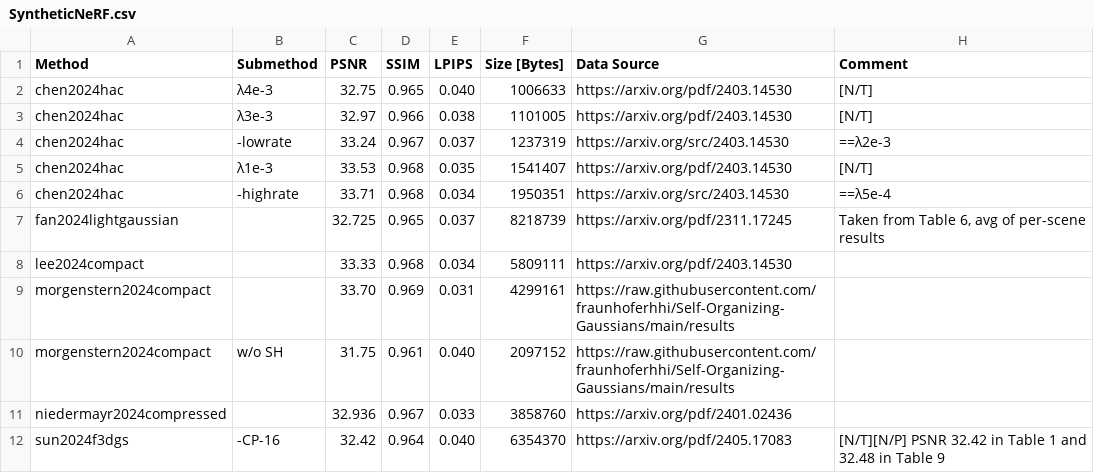
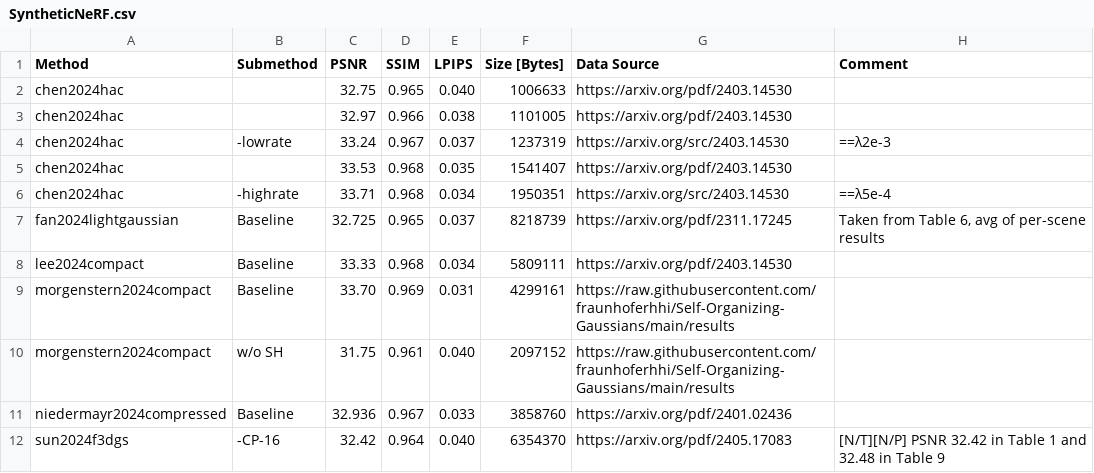
Before and after one commit to w-m/3dgs-compression-survey, a CSV file: results/SyntheticNeRF.csv, drawn as a sheet.

```diff
--- a/results/SyntheticNeRF.csv
+++ b/results/SyntheticNeRF.csv
@@ -1,12 +1,12 @@
 Method,Submethod,PSNR,SSIM,LPIPS,Size [Bytes],Data Source,Comment
-chen2024hac, λ4e-3,32.75,0.965,0.040,1006633,https://arxiv.org/pdf/2403.14530,[N/T]
-chen2024hac, λ3e-3,32.97,0.966,0.038,1101005,https://arxiv.org/pdf/2403.14530,[N/T]
+chen2024hac,,32.75,0.965,0.040,1006633,https://arxiv.org/pdf/2403.14530,
+chen2024hac,,32.97,0.966,0.038,1101005,https://arxiv.org/pdf/2403.14530,
 chen2024hac,-lowrate,33.24,0.967,0.037,1237319,https://arxiv.org/src/2403.14530,==λ2e-3
-chen2024hac, λ1e-3,33.53,0.968,0.035,1541407,https://arxiv.org/pdf/2403.14530,[N/T]
+chen2024hac,,33.53,0.968,0.035,1541407,https://arxiv.org/pdf/2403.14530,
 chen2024hac,-highrate,33.71,0.968,0.034,1950351,https://arxiv.org/src/2403.14530,==λ5e-4
-fan2024lightgaussian,,32.725,0.965,0.037,8218739,https://arxiv.org/pdf/2311.17245,"Taken from Table 6, avg of per-scene results"
-lee2024compact,,33.33,0.968,0.034,5809111,https://arxiv.org/pdf/2403.14530,
-morgenstern2024compact,,33.70,0.969,0.031,4299161,https://raw.githubusercontent.com/fraunhoferhhi/Self-Organizing-Gaussians/main/results,
+fan2024lightgaussian,Baseline,32.725,0.965,0.037,8218739,https://arxiv.org/pdf/2311.17245,"Taken from Table 6, avg of per-scene results"
+lee2024compact,Baseline,33.33,0.968,0.034,5809111,https://arxiv.org/pdf/2403.14530,
+morgenstern2024compact,Baseline,33.70,0.969,0.031,4299161,https://raw.githubusercontent.com/fraunhoferhhi/Self-Organizing-Gaussians/main/results,
 morgenstern2024compact, w/o SH,31.75,0.961,0.040,2097152,https://raw.githubusercontent.com/fraunhoferhhi/Self-Organizing-Gaussians/main/results,
-niedermayr2024compressed,,32.936,0.967,0.033,3858760,https://arxiv.org/pdf/2401.02436,
+niedermayr2024compressed,Baseline,32.936,0.967,0.033,3858760,https://arxiv.org/pdf/2401.02436,
 sun2024f3dgs,-CP-16,32.42,0.964,0.040,6354370,https://arxiv.org/pdf/2405.17083,[N/T][N/P] PSNR 32.42 in Table 1 and 32.48 in Table 9
```
Also changed, not shown: results/DeepBlending.csv, results/MipNeRF360.csv, 3 other files.
